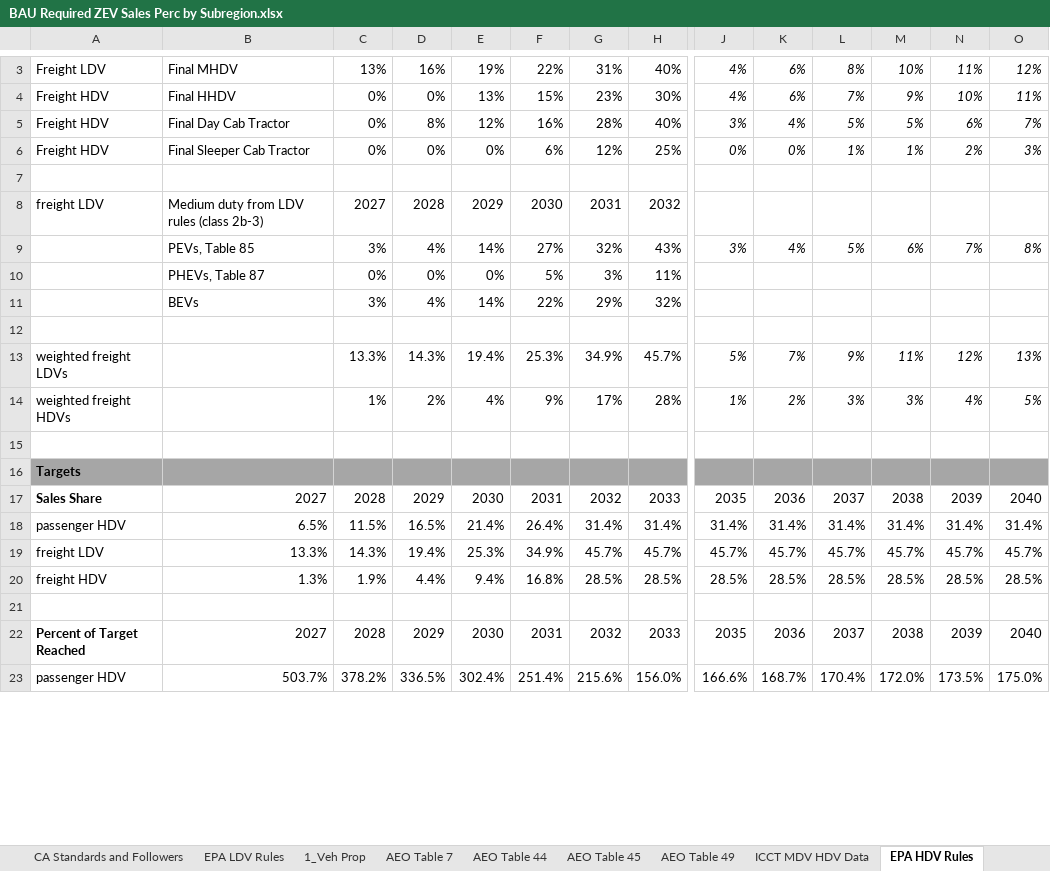
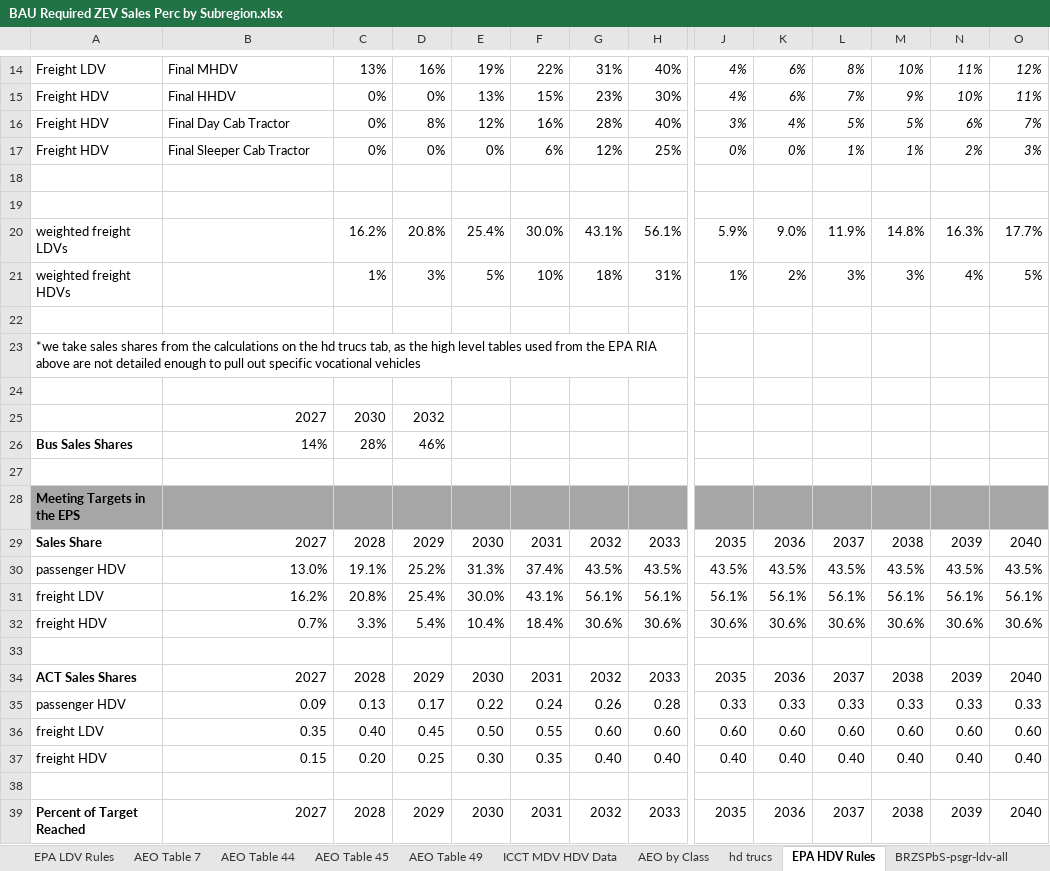
Before and after one commit to EnergyInnovation/eps-arizona, an Excel workbook: InputData/trans/BRZSPbS/BAU Required ZEV Sales Perc by Subregion.xlsx, sheet EPA HDV Rules, drawn as a sheet; only a part is shown, gaps mark what is left out; values as stored, in another font and other column widths than the file's, no borders; removed rows and columns are numbered as before the commit, all else as after; rows hold the shown columns only; the diff covers the shown part only; the diff names each change by its address in the sheet, - before the commit and + after, or states it on an @@ line.

```diff
--- a/InputData/trans/BRZSPbS/BAU Required ZEV Sales Perc by Subregion.xlsx (sheet EPA HDV Rules)
+++ b/InputData/trans/BRZSPbS/BAU Required ZEV Sales Perc by Subregion.xlsx (sheet EPA HDV Rules)
-sheet tab: 1_Veh Prop
+sheet tab: hd trucs
+sheet tab: AEO by Class
@@ sheet tab order changed: EPA LDV Rules | AEO Table 7 | AEO Table 44 | AEO Table 45 | AEO Table 49 | ICCT MDV HDV Data | AEO by Class | hd trucs | EPA HDV Rules | BRZSPbS-psgr-ldv-all @@
-row 8: freight LDV | Medium duty from LDV rules (class 2b-3) | 2027 | 2028 | 2029 | 2030 | 2031 | 2032
-row 9:  | PEVs, Table 85 | 3% | 4% | 14% | 27% | 32% | 43% | 3% | 4% | 5% | 6% | 7% | 8%
-row 10:  | PHEVs, Table 87 | 0% | 0% | 0% | 5% | 3% | 11%
-row 11:  | BEVs | 3% | 4% | 14% | 22% | 29% | 32%
-row 13: weighted freight LDVs |  | 13.3% | 14.3% | 19.4% | 25.3% | 34.9% | 45.7% | 5% | 7% | 9% | 11% | 12% | 13%
+row 20: weighted freight LDVs |  | 16.2% | 20.8% | 25.4% | 30.0% | 43.1% | 56.1% | 5.9% | 9.0% | 11.9% | 14.8% | 16.3% | 17.7%
-D21: 2%
+D21: 3%
-E21: 4%
+E21: 5%
-F21: 9%
+F21: 10%
-G21: 17%
+G21: 18%
-H21: 28%
+H21: 31%
-J21:O21 italic: on
+J21:O21 italic: off
-A23: Targets
+A23: *we take sales shares from the calculations on the hd trucs tab, as the high level tables used from the EPA RIA above are not detailed enough to pull out specific vocational vehicles
-A23:O23 fill: #A6A6A6
+A23:O23 fill: none
-A23 bold: on
+A23 bold: off
+row 24: (empty)
+row 25:  | 2027 | 2030 | 2032
+row 26: Bus Sales Shares | 14% | 28% | 46%
+row 27: (empty)
+row 28: Meeting Targets in the EPS
-row 18: passenger HDV | 6.5% | 11.5% | 16.5% | 21.4% | 26.4% | 31.4% | 31.4% | 31.4% | 31.4% | 31.4% | 31.4% | 31.4% | 31.4%
-row 19: freight LDV | 13.3% | 14.3% | 19.4% | 25.3% | 34.9% | 45.7% | 45.7% | 45.7% | 45.7% | 45.7% | 45.7% | 45.7% | 45.7%
+row 30: passenger HDV | 13.0% | 19.1% | 25.2% | 31.3% | 37.4% | 43.5% | 43.5% | 43.5% | 43.5% | 43.5% | 43.5% | 43.5% | 43.5%
+row 31: freight LDV | 16.2% | 20.8% | 25.4% | 30.0% | 43.1% | 56.1% | 56.1% | 56.1% | 56.1% | 56.1% | 56.1% | 56.1% | 56.1%
+row 32: freight HDV | 0.7% | 3.3% | 5.4% | 10.4% | 18.4% | 30.6% | 30.6% | 30.6% | 30.6% | 30.6% | 30.6% | 30.6% | 30.6%
-row 33: freight HDV | 1.3% | 1.9% | 4.4% | 9.4% | 16.8% | 28.5% | 28.5% | 28.5% | 28.5% | 28.5% | 28.5% | 28.5% | 28.5%
+row 33: (empty)
+row 34: ACT Sales Shares | 2027 | 2028 | 2029 | 2030 | 2031 | 2032 | 2033 | 2035 | 2036 | 2037 | 2038 | 2039 | 2040
+row 35: passenger HDV | 0.09 | 0.13 | 0.17 | 0.22 | 0.24 | 0.26 | 0.28 | 0.33 | 0.33 | 0.33 | 0.33 | 0.33 | 0.33
+row 36: freight LDV | 0.35 | 0.40 | 0.45 | 0.50 | 0.55 | 0.60 | 0.60 | 0.60 | 0.60 | 0.60 | 0.60 | 0.60 | 0.60
+row 37: freight HDV | 0.15 | 0.20 | 0.25 | 0.30 | 0.35 | 0.40 | 0.40 | 0.40 | 0.40 | 0.40 | 0.40 | 0.40 | 0.40
-row 23: passenger HDV | 503.7% | 378.2% | 336.5% | 302.4% | 251.4% | 215.6% | 156.0% | 166.6% | 168.7% | 170.4% | 172.0% | 173.5% | 175.0%
```
Also changed, not shown: 35 added rows, 23 removed rows, 94 edited cells and cell formats elsewhere in this sheet, sheet BRZSPbS-frgt-ldv-all, sheet BRZSPbS-frgt-hdv-all, sheet hd trucs, sheet EPS Vehicle Class Mapping, sheet BRZSPbS-psgr-hdv-all, sheet CA Standards and Followers, 5 more sheets, formulas that keep their value, InputData/elec/DPbES/Dispatch Priority by Elec Source.xlsx, InputData/elec/HOC/HOC Hydro Opportunity Costs.xlsx, 50 other files.
